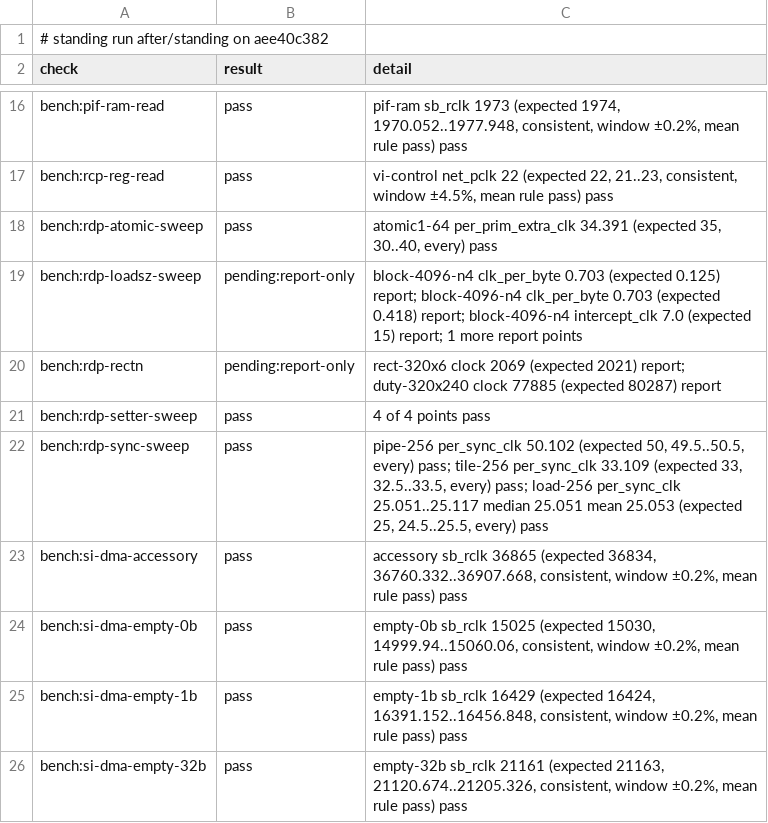
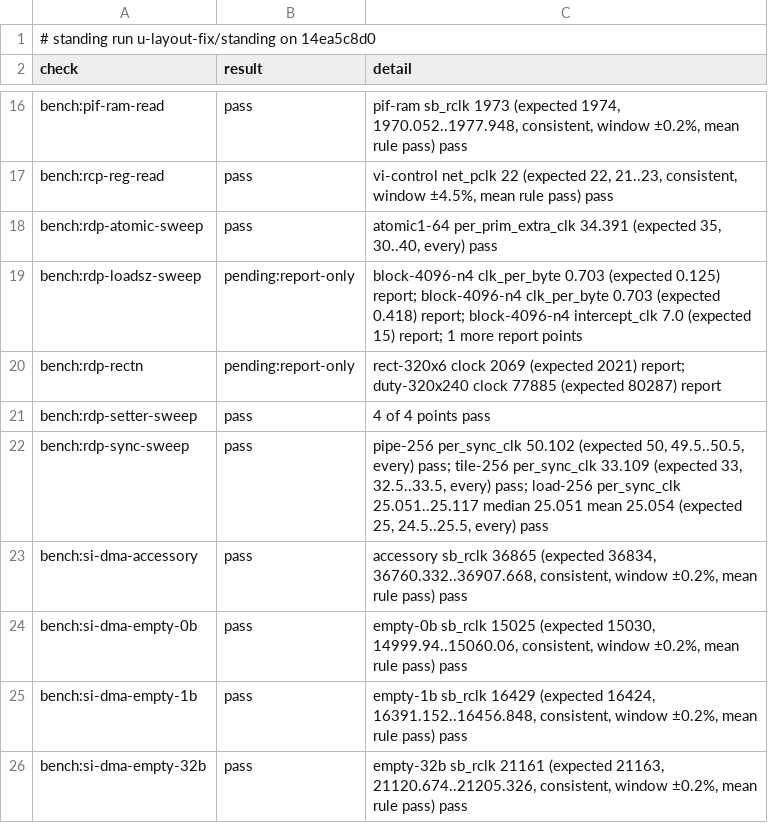
Before and after one commit to wScottSh/ares, a TSV file: docs/spec/n64-timing-results.tsv, drawn as a sheet; only a part is shown, gaps mark what is left out; the diff covers the shown part only.

```diff
--- a/docs/spec/n64-timing-results.tsv
+++ b/docs/spec/n64-timing-results.tsv
@@ -1,2 +1,2 @@
-# standing run after/standing on aee40c382
+# standing run u-layout-fix/standing on 14ea5c8d0
 check	result	detail
@@ -21,3 +21,3 @@ bench:rdp-rectn	pending:report-only	rect-320x6 clock 2069 (expected 2021) report
 bench:rdp-setter-sweep	pass	4 of 4 points pass
-bench:rdp-sync-sweep	pass	pipe-256 per_sync_clk 50.102 (expected 50, 49.5..50.5, every) pass; tile-256 per_sync_clk 33.109 (expected 33, 32.5..33.5, every) pass; load-256 per_sync_clk 25.051..25.117 median 25.051 mean 25.053 (expected 25, 24.5..25.5, every) pass
+bench:rdp-sync-sweep	pass	pipe-256 per_sync_clk 50.102 (expected 50, 49.5..50.5, every) pass; tile-256 per_sync_clk 33.109 (expected 33, 32.5..33.5, every) pass; load-256 per_sync_clk 25.051..25.117 median 25.051 mean 25.054 (expected 25, 24.5..25.5, every) pass
 bench:si-dma-accessory	pass	accessory sb_rclk 36865 (expected 36834, 36760.332..36907.668, consistent, window ±0.2%, mean rule pass) pass
```
Also changed, not shown: 17 edited cells elsewhere in this file, 3 other files.
